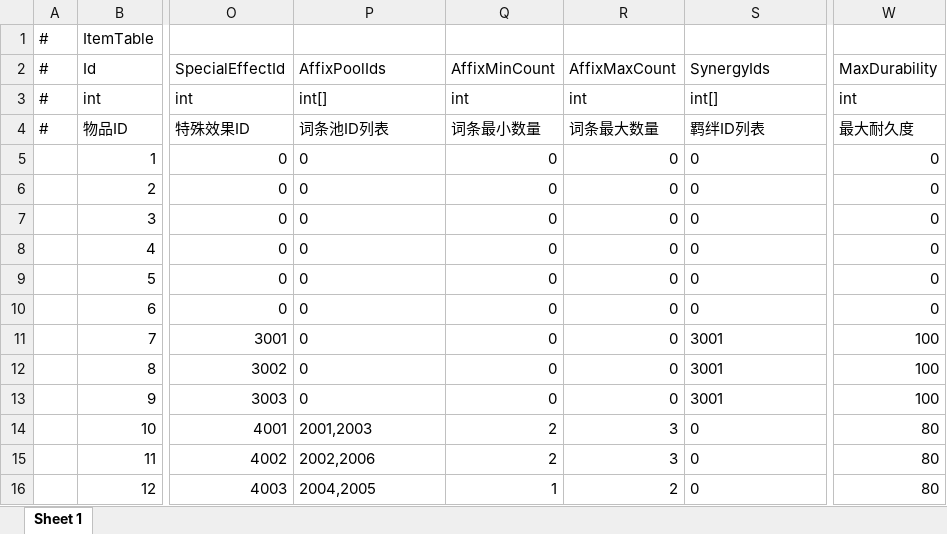
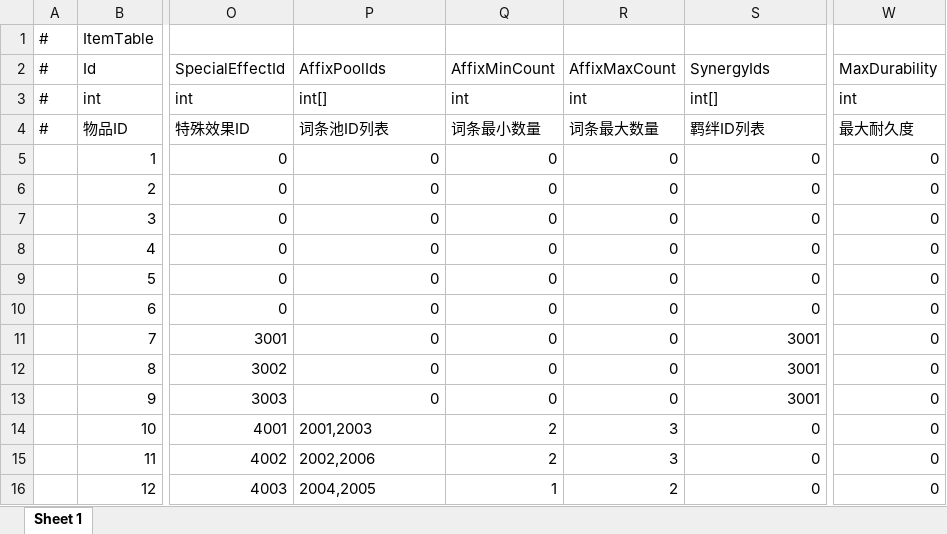
Before and after one commit to TXYzznc/GP, an Excel workbook: AAAGameData/DataTables/ItemTable.xlsx, sheet Sheet 1, drawn as a sheet; only a part is shown, gaps mark what is left out; values as stored, in another font and other column widths than the file's, no borders; the diff covers the shown part only; the diff names each change by its address in the sheet, - before the commit and + after, or states it on an @@ line.

```diff
--- a/AAAGameData/DataTables/ItemTable.xlsx (sheet Sheet 1)
+++ b/AAAGameData/DataTables/ItemTable.xlsx (sheet Sheet 1)
-P5:P13 alignment: left
+P5:P13 alignment: right
-S5:S16 alignment: left
+S5:S16 alignment: right
-W11:W13 (MaxDurability): 100
+W11:W13 (MaxDurability): 0
-W14:W16 (MaxDurability): 80
+W14:W16 (MaxDurability): 0
```
Also changed, not shown: 12 added rows elsewhere in this sheet, AAAGameData/DataTables/ResourceConfigTable.xlsx, AAAGameData/DataTables/SummonChessSkillTable.xlsx, 3 other files.
